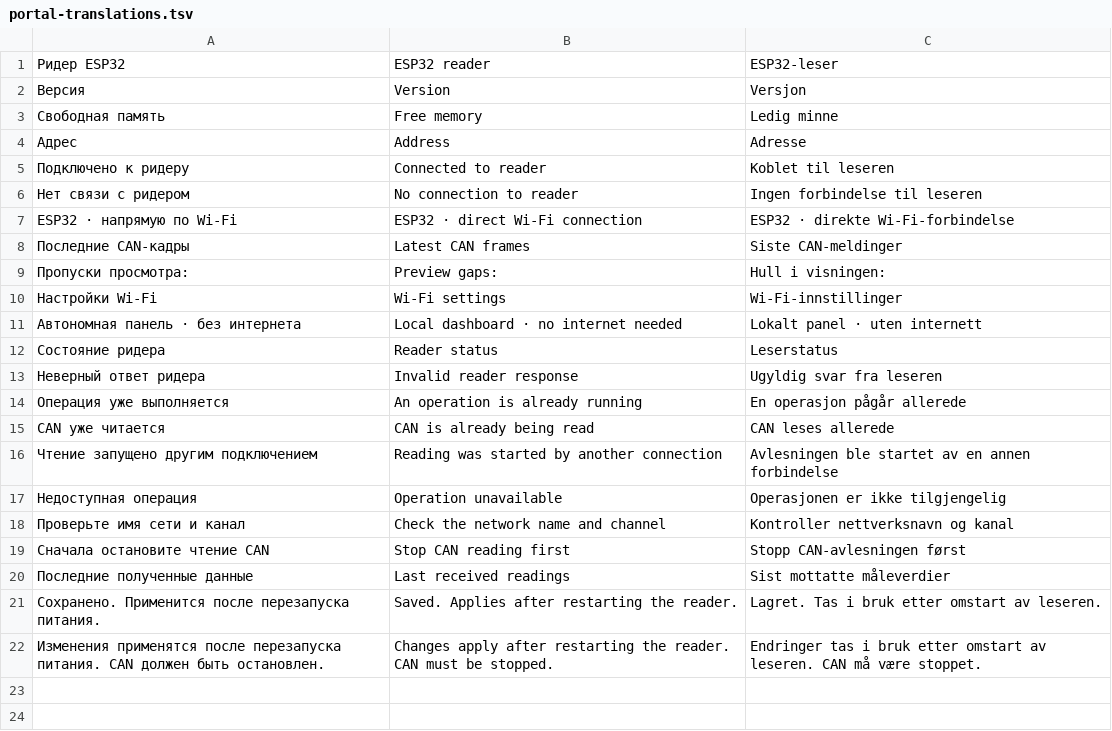
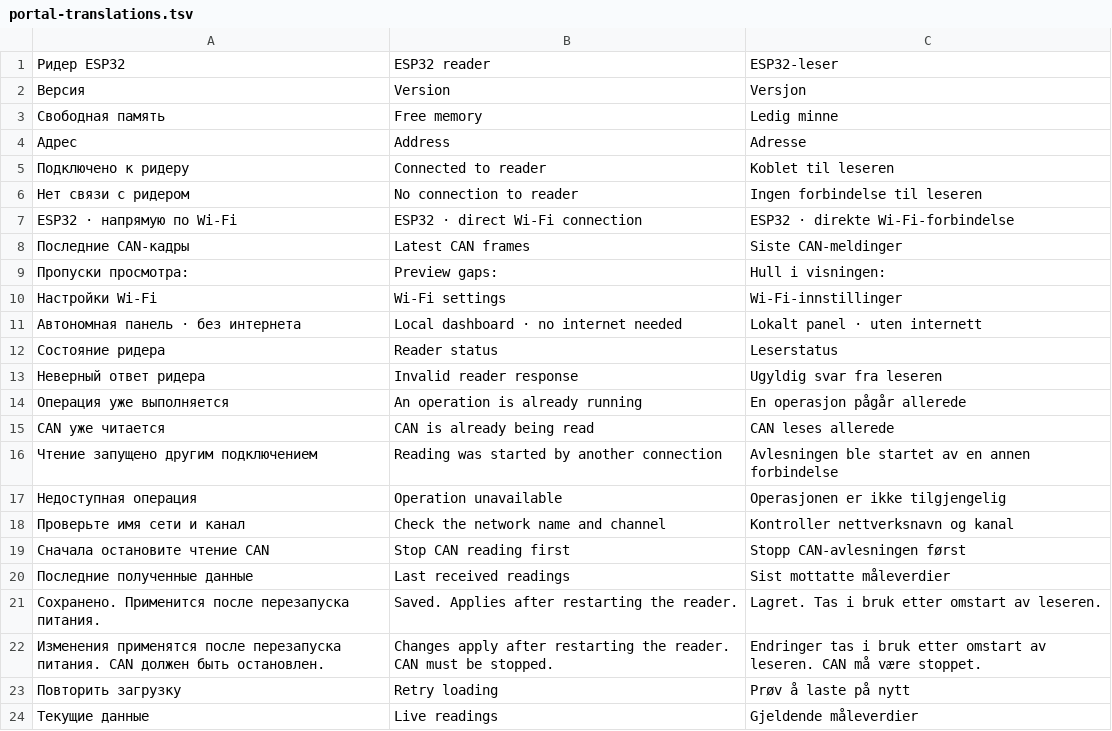
Before and after one commit to desertod666/CityBike, a TSV file: reader/portal-translations.tsv, drawn as a sheet; the diff names each change by its address in the sheet, - before the commit and + after, or states it on an @@ line.

Commit message:
Fix offline dark cards, recover script loading and retain all CAN reading cards

```diff
--- a/reader/portal-translations.tsv
+++ b/reader/portal-translations.tsv
+row 23: Повторить загрузку | Retry loading | Prøv å laste på nytt
+row 24: Текущие данные | Live readings | Gjeldende måleverdier
```
Also changed, not shown: 13 other files.
